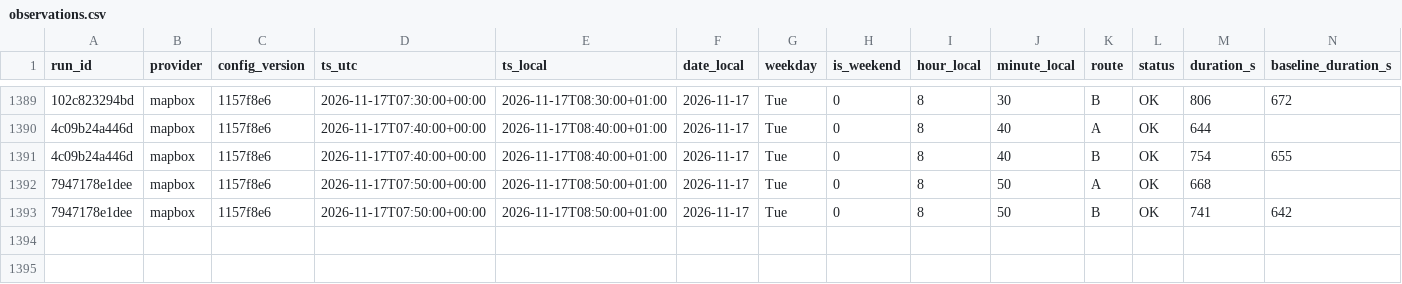
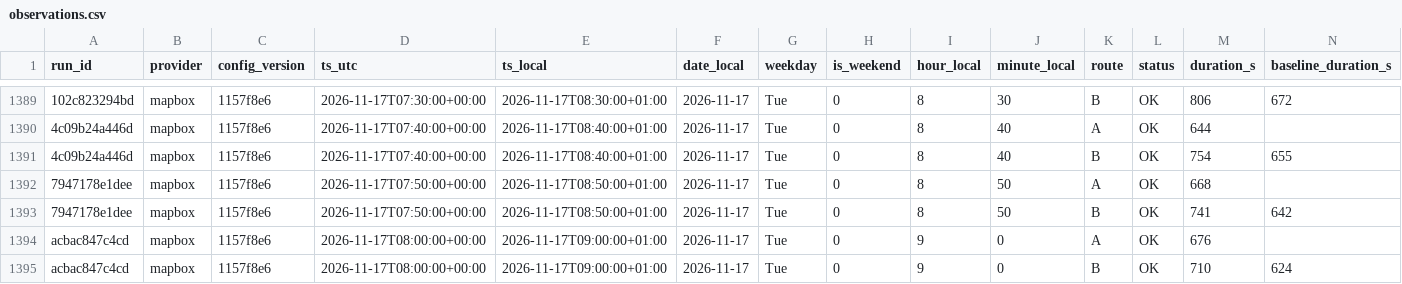
Before and after one commit to AngeloRules/route-data, a CSV file: data/observations.csv, drawn as a sheet; only a part is shown, gaps mark what is left out; rows hold the shown columns only; the diff names each change by its address in the sheet, - before the commit and + after, or states it on an @@ line.

Commit message:
Log travel times 2026-11-17T09:00+0100

```diff
--- a/data/observations.csv
+++ b/data/observations.csv
+row 1394: acbac847c4cd | mapbox | 1157f8e6 | 2026-11-17T08:00:00+00:00 | 2026-11-17T09:00:00+01:00 | 2026-11-17 | Tue | 0 | 9 | 0 | A | OK | 676
+row 1395: acbac847c4cd | mapbox | 1157f8e6 | 2026-11-17T08:00:00+00:00 | 2026-11-17T09:00:00+01:00 | 2026-11-17 | Tue | 0 | 9 | 0 | B | OK | 710 | 624
```
